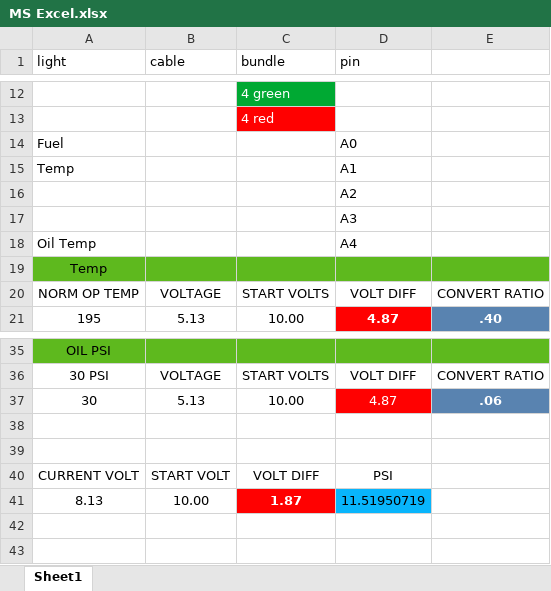
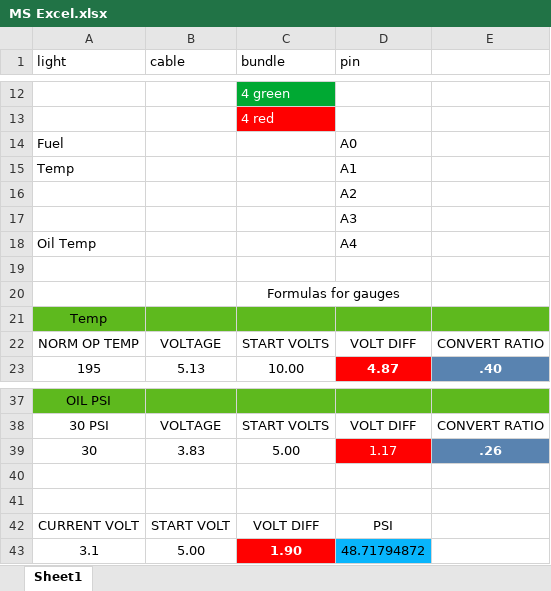
Before and after one commit to gamatatsu0/93MiataClusterArduino, an Excel workbook: miata_dash_v1.0/MS Excel.xlsx, sheet Sheet1, drawn as a sheet; only a part is shown, gaps mark what is left out; values as stored, in another font and other column widths than the file's, no borders; removed rows and columns are numbered as before the commit, all else as after; the diff names each change by its address in the sheet, - before the commit and + after, or states it on an @@ line.

Commit message:
made changes to excel file formulas

```diff
--- a/miata_dash_v1.0/MS Excel.xlsx (sheet Sheet1)
+++ b/miata_dash_v1.0/MS Excel.xlsx (sheet Sheet1)
+row 19: (empty)
+row 20:  |  | Formulas for gauges
-row 37: 30 | 5.13 | 10.00 | 4.87 | .06
+row 39: 30 | 3.83 | 5.00 | 1.17 | .26
-row 41: 8.13 | 10.00 | 1.87 | 11.51950719
+row 43: 3.1 | 5.00 | 1.90 | 48.71794872
```
Also changed, not shown: formulas that keep their value, 1 other file.
